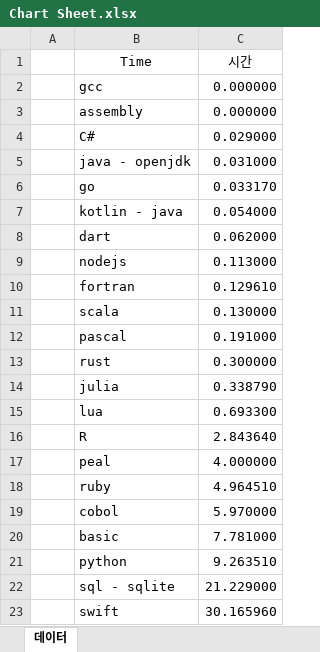
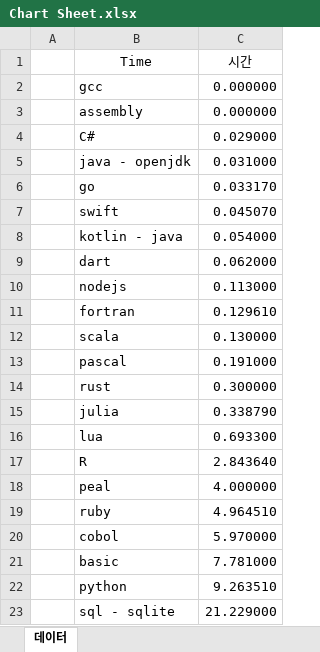
Before and after one commit to bluetsys/-language-benchmarking, an Excel workbook: Chart Sheet.xlsx, sheet 데이터, drawn as a sheet; values as stored, in another font and other column widths than the file's, no borders; charts and pictures and table styles not drawn; removed rows and columns are numbered as before the commit, all else as after; the diff names each change by its address in the sheet, - before the commit and + after, or states it on an @@ line.

Commit message:
swift 최적화

```diff
--- a/Chart Sheet.xlsx (sheet 데이터)
+++ b/Chart Sheet.xlsx (sheet 데이터)
+row 7:  | swift | 0.045070
-row 23:  | swift | 30.165960
```
Also changed, not shown: charts or pictures, 6 other files.
